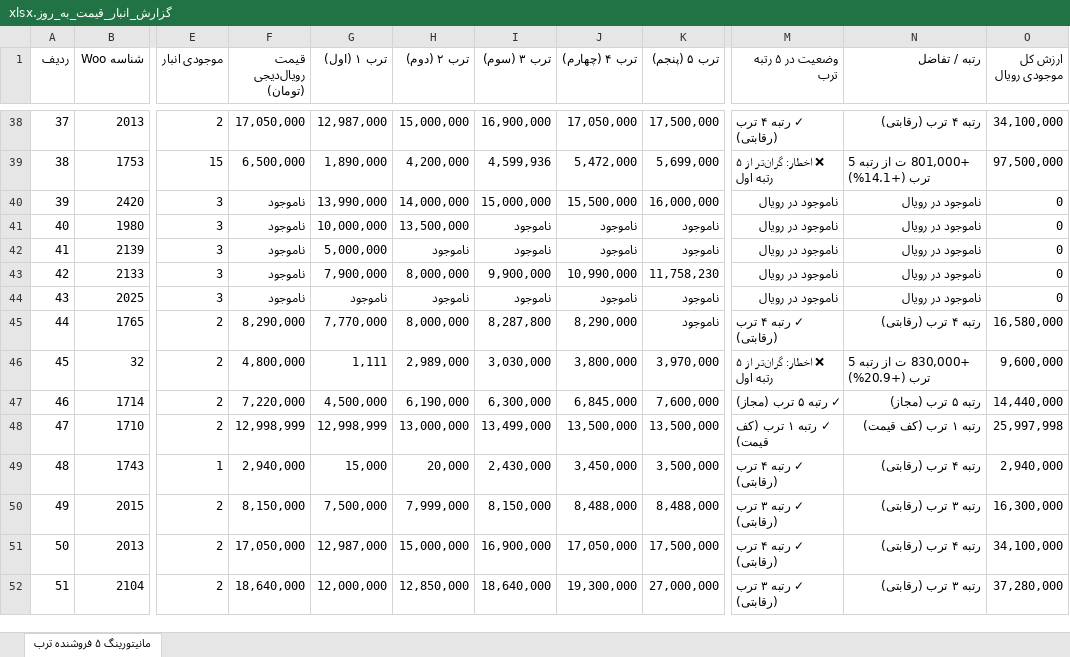
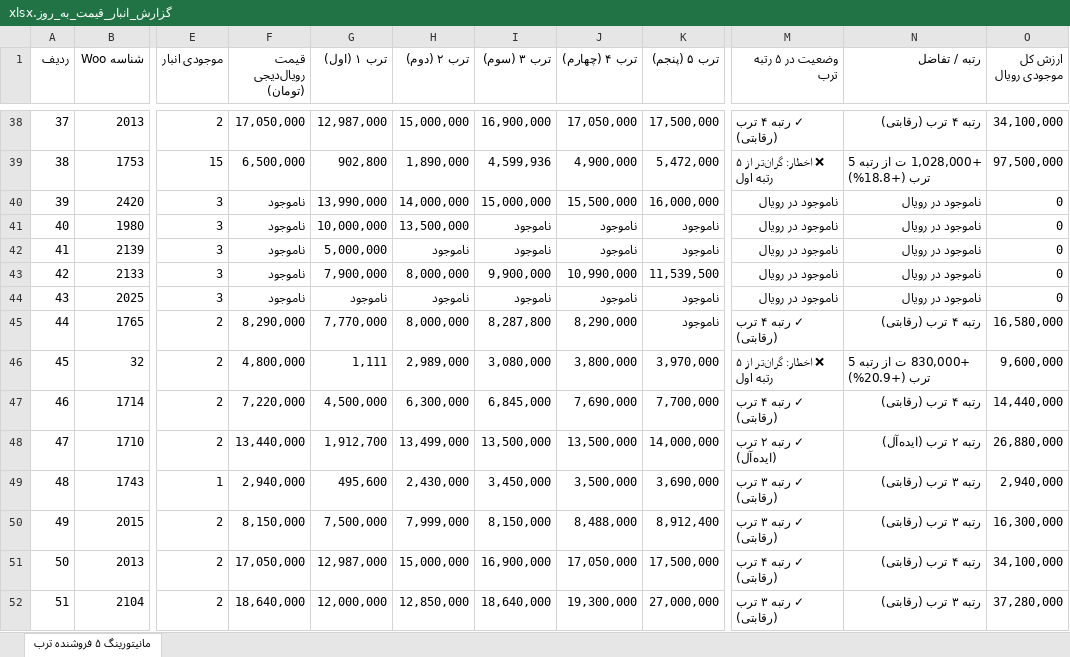
Before and after one commit to pouria-maleki/price-monitor, an Excel workbook: data/گزارش_انبار_قیمت_به_روز.xlsx, sheet مانیتورینگ ۵ فروشنده ترب, drawn as a sheet; only a part is shown, gaps mark what is left out; values as stored, in another font and other column widths than the file's, no cell formats; the diff covers the shown part only; the diff names each change by its address in the sheet, - before the commit and + after, or states it on an @@ line.

```diff
--- a/data/گزارش_انبار_قیمت_به_روز.xlsx (sheet مانیتورینگ ۵ فروشنده ترب)
+++ b/data/گزارش_انبار_قیمت_به_روز.xlsx (sheet مانیتورینگ ۵ فروشنده ترب)
-G39 (ترب ۱ (اول)): 1,890,000
+G39 (ترب ۱ (اول)): 902,800
-H39 (ترب ۲ (دوم)): 4,200,000
+H39 (ترب ۲ (دوم)): 1,890,000
-J39 (ترب ۴ (چهارم)): 5,472,000
+J39 (ترب ۴ (چهارم)): 4,900,000
-K39 (ترب ۵ (پنجم)): 5,699,000
+K39 (ترب ۵ (پنجم)): 5,472,000
-N39 (رتبه / تفاضل): +801,000 ت از رتبه 5 ترب (+14.1%)
+N39 (رتبه / تفاضل): +1,028,000 ت از رتبه 5 ترب (+18.8%)
-K43 (ترب ۵ (پنجم)): 11,758,230
+K43 (ترب ۵ (پنجم)): 11,539,500
-I46 (ترب ۳ (سوم)): 3,030,000
+I46 (ترب ۳ (سوم)): 3,080,000
-H47 (ترب ۲ (دوم)): 6,190,000
+H47 (ترب ۲ (دوم)): 6,300,000
-I47 (ترب ۳ (سوم)): 6,300,000
+I47 (ترب ۳ (سوم)): 6,845,000
-J47 (ترب ۴ (چهارم)): 6,845,000
+J47 (ترب ۴ (چهارم)): 7,690,000
-K47 (ترب ۵ (پنجم)): 7,600,000
+K47 (ترب ۵ (پنجم)): 7,700,000
-M47 (وضعیت در ۵ رتبه ترب): ✓ رتبه ۵ ترب (مجاز)
+M47 (وضعیت در ۵ رتبه ترب): ✓ رتبه ۴ ترب (رقابتی)
-N47 (رتبه / تفاضل): رتبه ۵ ترب (مجاز)
+N47 (رتبه / تفاضل): رتبه ۴ ترب (رقابتی)
-F48 (قیمت رویال‌دیجی (تومان)): 12,998,999
+F48 (قیمت رویال‌دیجی (تومان)): 13,440,000
-G48 (ترب ۱ (اول)): 12,998,999
+G48 (ترب ۱ (اول)): 1,912,700
-H48 (ترب ۲ (دوم)): 13,000,000
+H48 (ترب ۲ (دوم)): 13,499,000
-I48 (ترب ۳ (سوم)): 13,499,000
+I48 (ترب ۳ (سوم)): 13,500,000
-K48 (ترب ۵ (پنجم)): 13,500,000
+K48 (ترب ۵ (پنجم)): 14,000,000
-M48 (وضعیت در ۵ رتبه ترب): ✓ رتبه ۱ ترب (کف قیمت)
+M48 (وضعیت در ۵ رتبه ترب): ✓ رتبه ۲ ترب (ایده‌آل)
-N48 (رتبه / تفاضل): رتبه ۱ ترب (کف قیمت)
+N48 (رتبه / تفاضل): رتبه ۲ ترب (ایده‌آل)
-O48 (ارزش کل موجودی رویال): 25,997,998
+O48 (ارزش کل موجودی رویال): 26,880,000
-G49 (ترب ۱ (اول)): 15,000
+G49 (ترب ۱ (اول)): 495,600
-H49 (ترب ۲ (دوم)): 20,000
+H49 (ترب ۲ (دوم)): 2,430,000
-I49 (ترب ۳ (سوم)): 2,430,000
+I49 (ترب ۳ (سوم)): 3,450,000
-J49 (ترب ۴ (چهارم)): 3,450,000
+J49 (ترب ۴ (چهارم)): 3,500,000
-K49 (ترب ۵ (پنجم)): 3,500,000
+K49 (ترب ۵ (پنجم)): 3,690,000
-M49 (وضعیت در ۵ رتبه ترب): ✓ رتبه ۴ ترب (رقابتی)
+M49 (وضعیت در ۵ رتبه ترب): ✓ رتبه ۳ ترب (رقابتی)
-N49 (رتبه / تفاضل): رتبه ۴ ترب (رقابتی)
+N49 (رتبه / تفاضل): رتبه ۳ ترب (رقابتی)
-K50 (ترب ۵ (پنجم)): 8,488,000
+K50 (ترب ۵ (پنجم)): 8,912,400
```
Also changed, not shown: 233 edited cells elsewhere in this sheet, cell formats, frontend/public/data/گزارش_انبار_قیمت_به_روز.xlsx, گزارش_انبار_قیمت_به_روز.xlsx, 4 other files.
